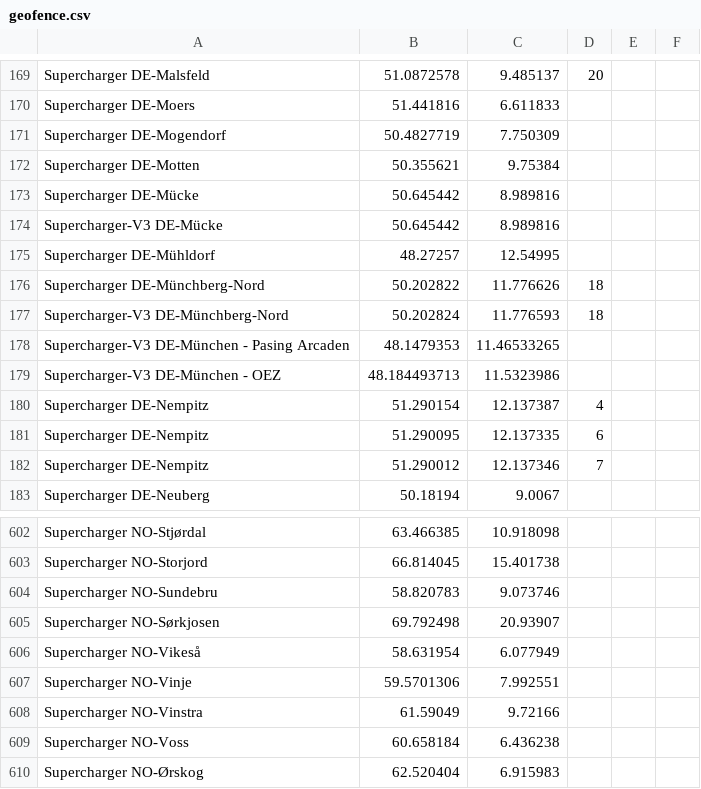
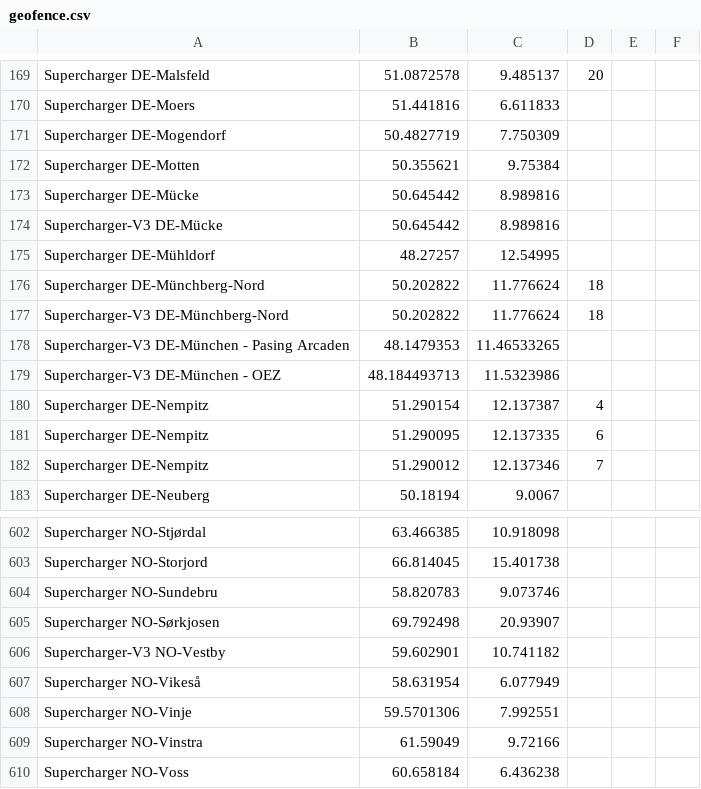
Before and after one commit to bassmaster187/TeslaLogger, a CSV file: TeslaLogger/bin/geofence.csv, drawn as a sheet; only a part is shown, gaps mark what is left out; the shorter side is filled out with more unchanged rows.

Commit message:
Update geofence.csv

```diff
--- a/TeslaLogger/bin/geofence.csv
+++ b/TeslaLogger/bin/geofence.csv
@@ -175,4 +175,4 @@ Supercharger-V3 DE-Mücke, 50.645442, 8.989816
 Supercharger DE-Mühldorf, 48.27257, 12.54995
-Supercharger DE-Münchberg-Nord, 50.202822,11.776626, 18
-Supercharger-V3 DE-Münchberg-Nord, 50.202824,11.776593, 18
+Supercharger DE-Münchberg-Nord, 50.202822,11.776624, 18
+Supercharger-V3 DE-Münchberg-Nord, 50.202822,11.776624, 18
 Supercharger-V3 DE-München - Pasing Arcaden, 48.1479353, 11.46533265
@@ -605,2 +605,3 @@ Supercharger NO-Sundebru, 58.820783, 9.073746
 Supercharger NO-Sørkjosen, 69.792498, 20.93907
+Supercharger-V3 NO-Vestby, 59.602901,10.741182
 Supercharger NO-Vikeså, 58.631954, 6.077949
```
